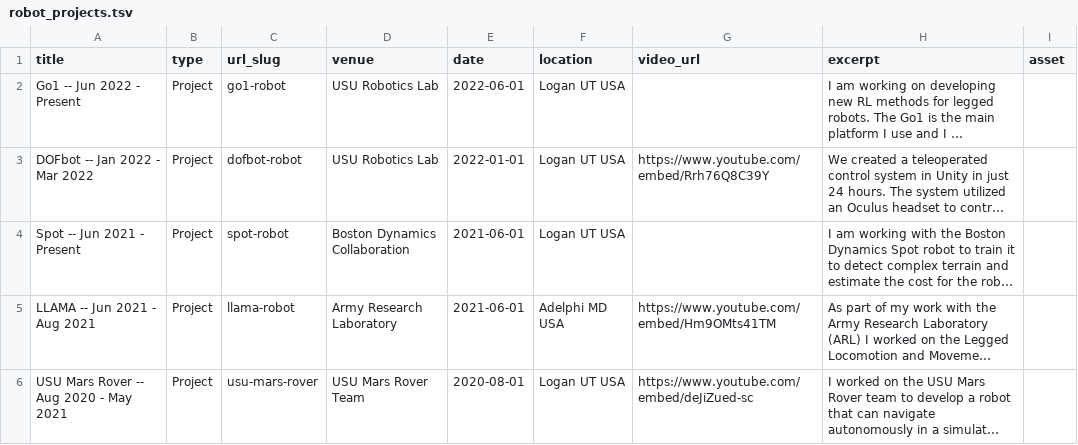
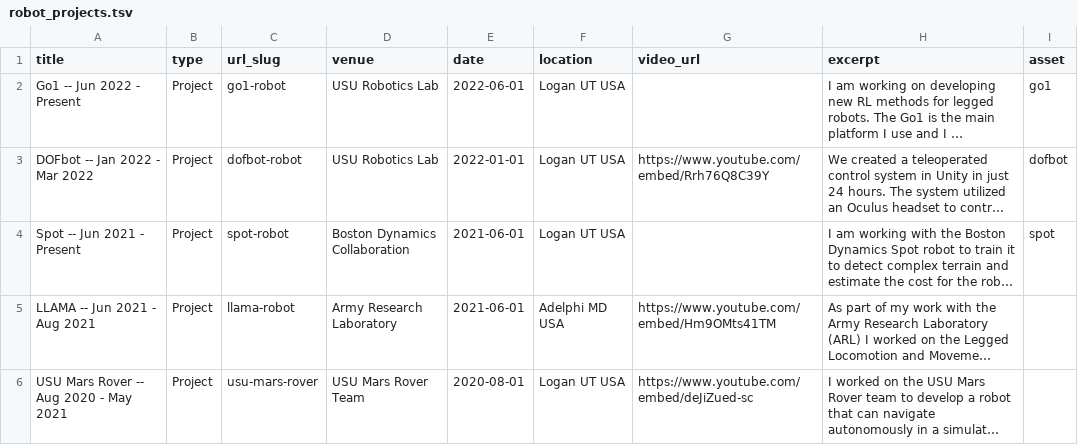
Before and after one commit to Zenif-NIght/Zenif-NIght.github.io, a TSV file: markdown_generator/robot_projects.tsv, drawn as a sheet; long unchanged cells end in …; the diff names each change by its address in the sheet, - before the commit and + after, or states it on an @@ line.

Commit message:
Update robot_projects.tsv and robots.ipynb

```diff
--- a/markdown_generator/robot_projects.tsv
+++ b/markdown_generator/robot_projects.tsv
-I2 (asset): (empty)
+I2 (asset): go1
-I3 (asset): (empty)
+I3 (asset): dofbot
-I4 (asset): (empty)
+I4 (asset): spot
```
Also changed, not shown: 1 other file.
